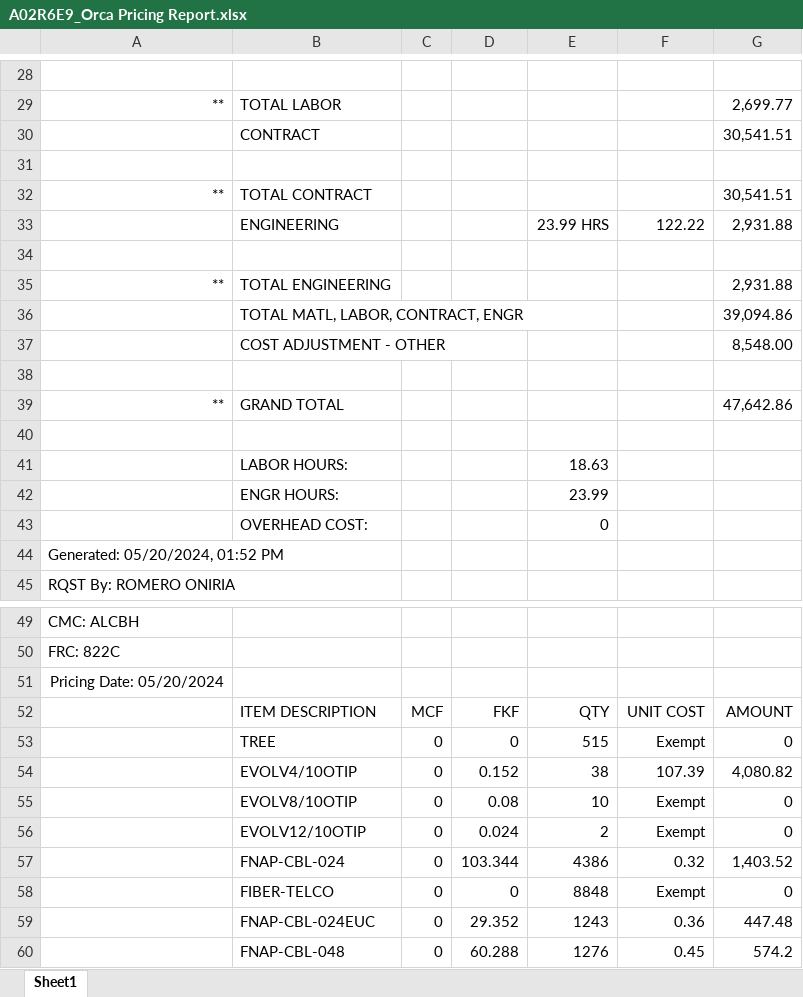
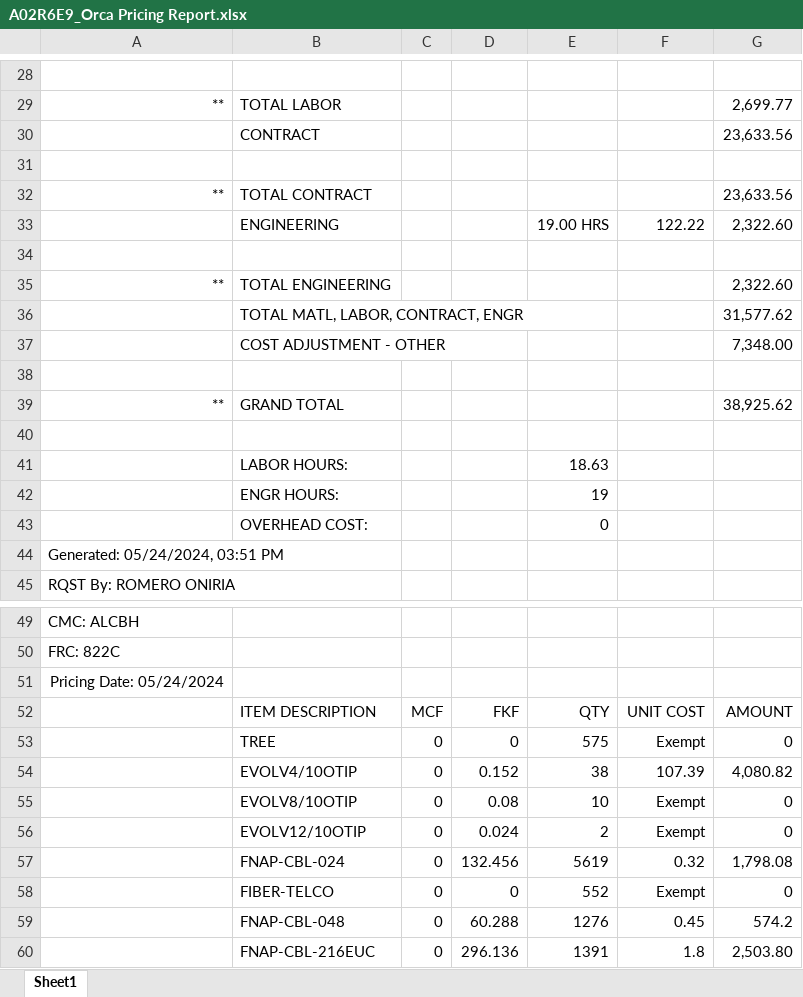
Before and after one commit to onir2024/SHR, an Excel workbook: A02R6E9_Orca Pricing Report.xlsx, sheet Sheet1, drawn as a sheet; only a part is shown, gaps mark what is left out; the shorter side is filled out with more unchanged rows; values as stored, in another font and other column widths than the file's, no borders; removed rows and columns are numbered as before the commit, all else as after; the diff covers the shown part only; the diff names each change by its address in the sheet, - before the commit and + after, or states it on an @@ line.

```diff
--- a/A02R6E9_Orca Pricing Report.xlsx (sheet Sheet1)
+++ b/A02R6E9_Orca Pricing Report.xlsx (sheet Sheet1)
-G30: 30,541.51
+G30: 23,633.56
-G32: 30,541.51
+G32: 23,633.56
-E33: 23.99 HRS
+E33: 19.00 HRS
-G33: 2,931.88
+G33: 2,322.60
-G35: 2,931.88
+G35: 2,322.60
-G36: 39,094.86
+G36: 31,577.62
-G37: 8,548.00
+G37: 7,348.00
-G39: 47,642.86
+G39: 38,925.62
-E42: 23.99
+E42: 19
-A44: Generated: 05/20/2024, 01:52 PM
+A44: Generated: 05/24/2024, 03:51 PM
-A51: Pricing Date: 05/20/2024
+A51: Pricing Date: 05/24/2024
-E53: 515
+E53: 575
-D57: 103.344
+D57: 132.456
-E57: 4386
+E57: 5619
-G57: 1,403.52
+G57: 1,798.08
-E58: 8848
+E58: 552
-row 59:  | FNAP-CBL-024EUC | 0 | 29.352 | 1243 | 0.36 | 447.48
```
Also changed, not shown: 2 added rows, 3 removed rows and 53 edited cells elsewhere in this sheet, A02R6E9_Fin Buff Calc.xlsx, 4 other files.
